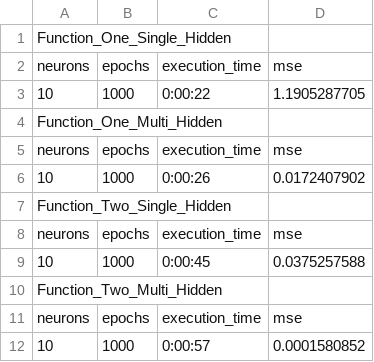
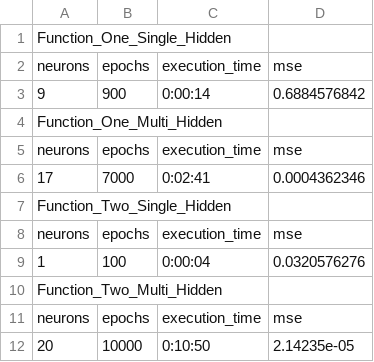
Before and after one commit to rubenbaskaran/AiExamProject, a CSV file: ProjectStatistics.csv, drawn as a sheet.

```diff
--- a/ProjectStatistics.csv
+++ b/ProjectStatistics.csv
@@ -2,11 +2,11 @@ Function_One_Single_Hidden
 neurons, epochs, execution_time, mse
-10,1000,0:00:22,1.1905287705
+9,900,0:00:14,0.6884576842
 Function_One_Multi_Hidden
 neurons, epochs, execution_time, mse
-10,1000,0:00:26,0.0172407902
+17,7000,0:02:41,0.0004362346
 Function_Two_Single_Hidden
 neurons, epochs, execution_time, mse
-10,1000,0:00:45,0.0375257588
+1,100,0:00:04,0.0320576276
 Function_Two_Multi_Hidden
 neurons, epochs, execution_time, mse
-10,1000,0:00:57,0.0001580852
+20,10000,0:10:50,2.14235e-05
```
Also changed, not shown: 1 other file.
